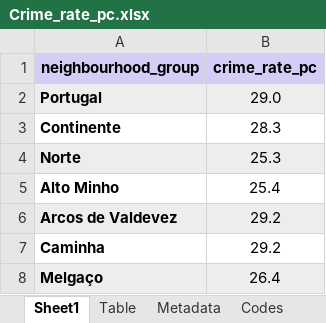
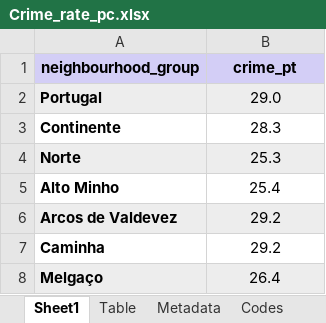
Before and after one commit to J-Silvestre/Project-Data-Science, an Excel workbook: neighbourhoods_update/Crime_rate_pc.xlsx, sheet Sheet1, drawn as a sheet; only a part is shown; values as stored, in another font and other column widths than the file's, no borders; the diff names each change by its address in the sheet, - before the commit and + after, or states it on an @@ line.

Commit message:
Update Crime_rate_pc.xlsx

```diff
--- a/neighbourhoods_update/Crime_rate_pc.xlsx (sheet Sheet1)
+++ b/neighbourhoods_update/Crime_rate_pc.xlsx (sheet Sheet1)
-B1: crime_rate_pc
+B1: crime_pt
```
